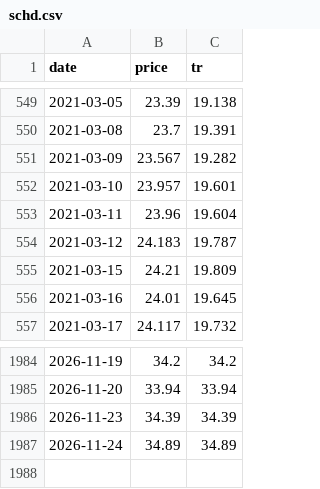
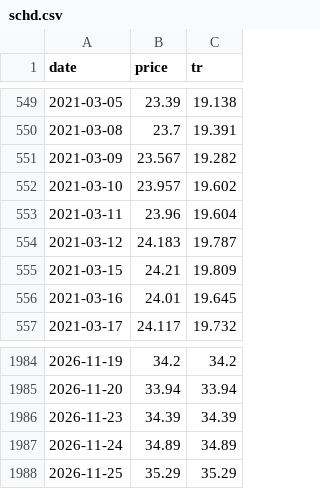
Before and after one commit to junejunejune/macro_dashboard, a CSV file: data/schd.csv, drawn as a sheet; only a part is shown, gaps mark what is left out.

```diff
--- a/data/schd.csv
+++ b/data/schd.csv
@@ -551,3 +551,3 @@ date,price,tr
 2021-03-09,23.567,19.282
-2021-03-10,23.957,19.601
+2021-03-10,23.957,19.602
 2021-03-11,23.96,19.604
@@ -1987 +1987,2 @@ date,price,tr
 2026-11-24,34.89,34.89
+2026-11-25,35.29,35.29
```
Also changed, not shown: data/markets.csv, data/risk.csv, 7 other files.
